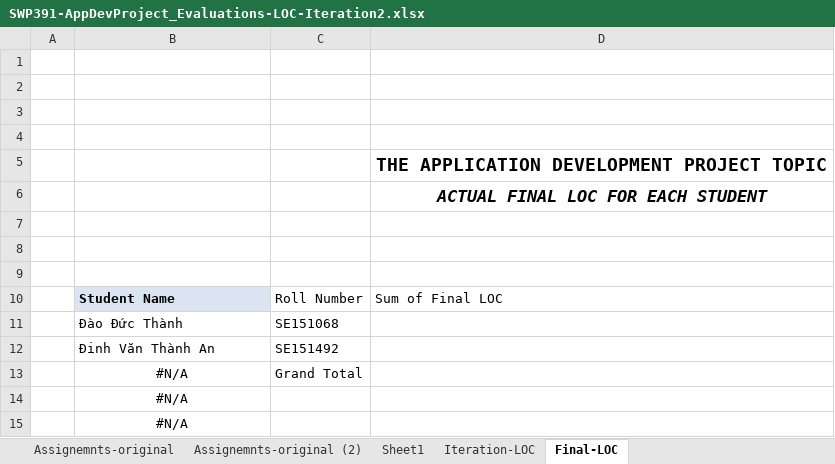
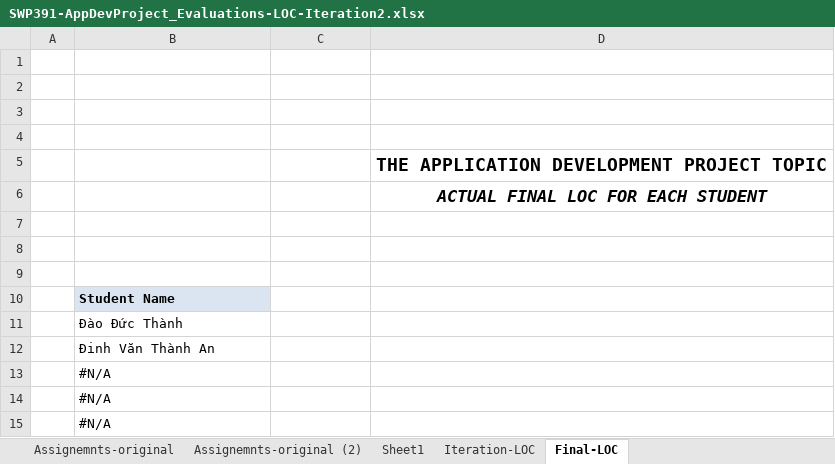
Before and after one commit to thanh-dao/SWP391-Group6, an Excel workbook: Online shiping platform for FPTU_Team6_Document/SWP391-AppDevProject_Evaluations-LOC-Iteration2.xlsx, sheet Final-LOC, drawn as a sheet; values as stored, in another font and other column widths than the file's, no borders; charts and pictures not drawn; removed rows and columns are numbered as before the commit, all else as after; the diff names each change by its address in the sheet, - before the commit and + after, or states it on an @@ line.

```diff
--- a/Online shiping platform for FPTU_Team6_Document/SWP391-AppDevProject_Evaluations-LOC-Iteration2.xlsx (sheet Final-LOC)
+++ b/Online shiping platform for FPTU_Team6_Document/SWP391-AppDevProject_Evaluations-LOC-Iteration2.xlsx (sheet Final-LOC)
-row 10:  | Student Name | Roll Number | Sum of Final LOC
-row 11:  | Đào Đức Thành | SE151068
-row 12:  | Đinh Văn Thành An | SE151492
-row 13:  | #N/A | Grand Total
+row 10:  | Student Name
+row 11:  | Đào Đức Thành
+row 12:  | Đinh Văn Thành An
+row 13:  | #N/A
-B14:B15 alignment: center
+B14:B15 alignment: left
```
Also changed, not shown: sheet Iteration-LOC, formulas that keep their value, charts or pictures, Online shiping platform for FPTU_Team6_Document/SWP391-AppDevProject_Backlog Template.xlsx, 2 other files.
